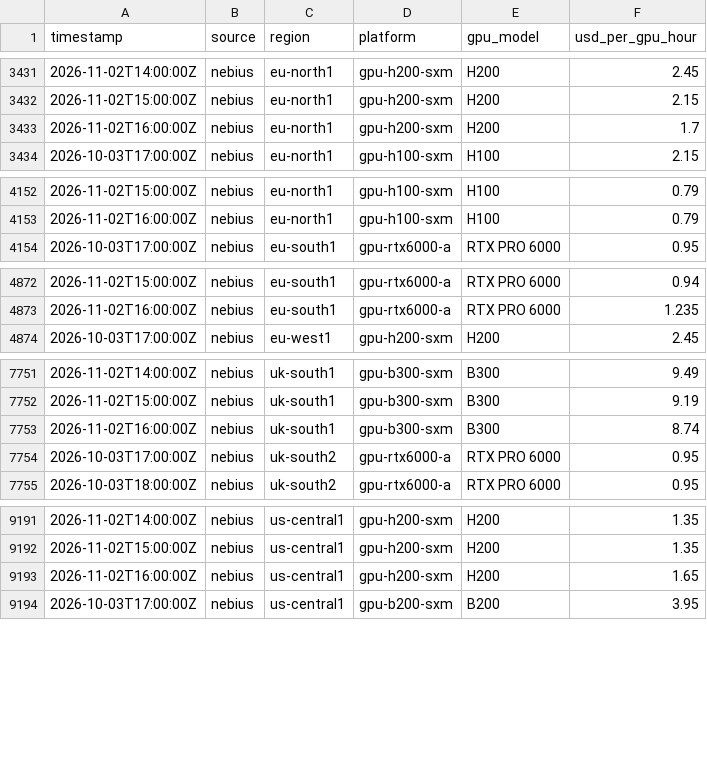
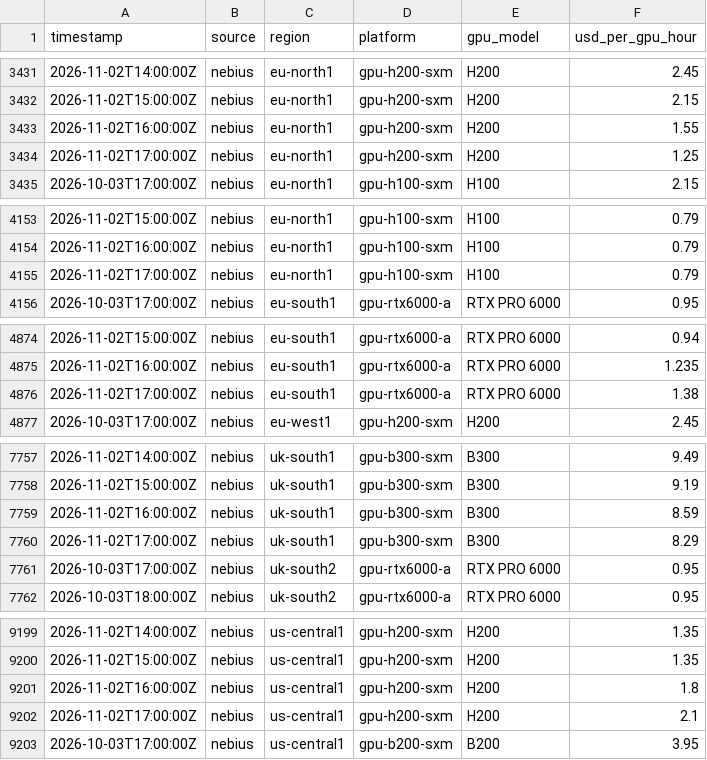
Before and after one commit to heydryft/pyzron02-compute-dashboard, a CSV file: data/tidy/nebius_spot_hourly.csv, drawn as a sheet; only a part is shown, gaps mark what is left out; the diff covers the shown part only.

```diff
--- a/data/tidy/nebius_spot_hourly.csv
+++ b/data/tidy/nebius_spot_hourly.csv
@@ -3432,3 +3432,4 @@ timestamp,source,region,platform,gpu_model,usd_per_gpu_hour
 2026-11-02T15:00:00Z,nebius,eu-north1,gpu-h200-sxm,H200,2.15
-2026-11-02T16:00:00Z,nebius,eu-north1,gpu-h200-sxm,H200,1.7
+2026-11-02T16:00:00Z,nebius,eu-north1,gpu-h200-sxm,H200,1.55
+2026-11-02T17:00:00Z,nebius,eu-north1,gpu-h200-sxm,H200,1.25
 2026-10-03T17:00:00Z,nebius,eu-north1,gpu-h100-sxm,H100,2.15
@@ -4153,2 +4154,3 @@ timestamp,source,region,platform,gpu_model,usd_per_gpu_hour
 2026-11-02T16:00:00Z,nebius,eu-north1,gpu-h100-sxm,H100,0.79
+2026-11-02T17:00:00Z,nebius,eu-north1,gpu-h100-sxm,H100,0.79
 2026-10-03T17:00:00Z,nebius,eu-south1,gpu-rtx6000-a,RTX PRO 6000,0.95
@@ -4873,2 +4875,3 @@ timestamp,source,region,platform,gpu_model,usd_per_gpu_hour
 2026-11-02T16:00:00Z,nebius,eu-south1,gpu-rtx6000-a,RTX PRO 6000,1.235
+2026-11-02T17:00:00Z,nebius,eu-south1,gpu-rtx6000-a,RTX PRO 6000,1.38
 2026-10-03T17:00:00Z,nebius,eu-west1,gpu-h200-sxm,H200,2.45
@@ -7752,3 +7758,4 @@ timestamp,source,region,platform,gpu_model,usd_per_gpu_hour
 2026-11-02T15:00:00Z,nebius,uk-south1,gpu-b300-sxm,B300,9.19
-2026-11-02T16:00:00Z,nebius,uk-south1,gpu-b300-sxm,B300,8.74
+2026-11-02T16:00:00Z,nebius,uk-south1,gpu-b300-sxm,B300,8.59
+2026-11-02T17:00:00Z,nebius,uk-south1,gpu-b300-sxm,B300,8.29
 2026-10-03T17:00:00Z,nebius,uk-south2,gpu-rtx6000-a,RTX PRO 6000,0.95
@@ -9192,3 +9200,4 @@ timestamp,source,region,platform,gpu_model,usd_per_gpu_hour
 2026-11-02T15:00:00Z,nebius,us-central1,gpu-h200-sxm,H200,1.35
-2026-11-02T16:00:00Z,nebius,us-central1,gpu-h200-sxm,H200,1.65
+2026-11-02T16:00:00Z,nebius,us-central1,gpu-h200-sxm,H200,1.8
+2026-11-02T17:00:00Z,nebius,us-central1,gpu-h200-sxm,H200,2.1
 2026-10-03T17:00:00Z,nebius,us-central1,gpu-b200-sxm,B200,3.95
```
Also changed, not shown: 7 added rows elsewhere in this file, 6 other files.
